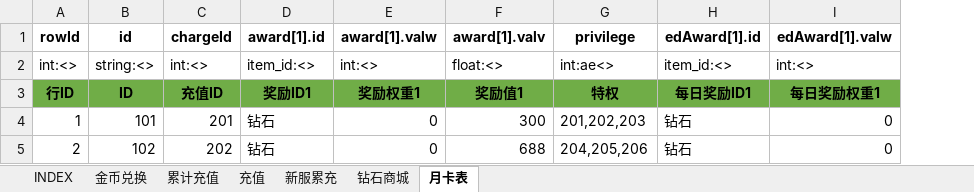
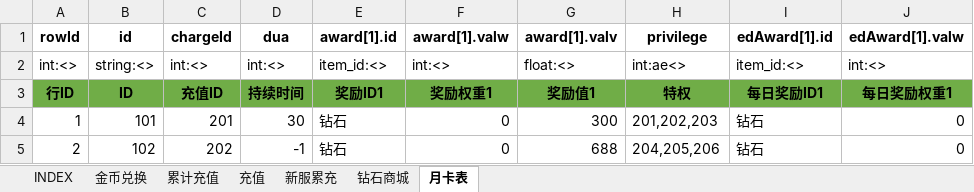
Before and after one commit to hataksumo/UIDesigner, an Excel workbook: Excel/activity.活动.xlsx, sheet 月卡表, drawn as a sheet; only a part is shown; values as stored, in another font and other column widths than the file's, no borders; the diff names each change by its address in the sheet, - before the commit and + after, or states it on an @@ line.

```diff
--- a/Excel/activity.活动.xlsx (sheet 月卡表)
+++ b/Excel/activity.活动.xlsx (sheet 月卡表)
+column D (dua), rows 2-5: int:<> | 持续时间 | 30 | -1
```
Also changed, not shown: sheet INDEX, sheet 钻石商城, Excel/arena.竞技场.xlsx, Excel/commodity.商品.xlsx, 6 other files.
